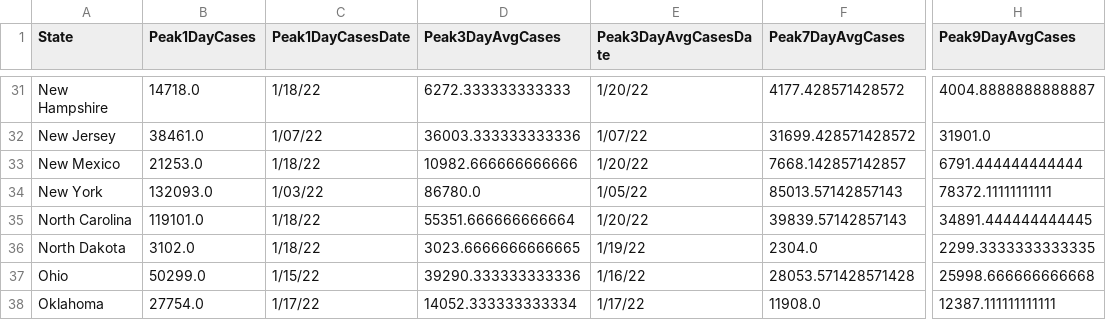
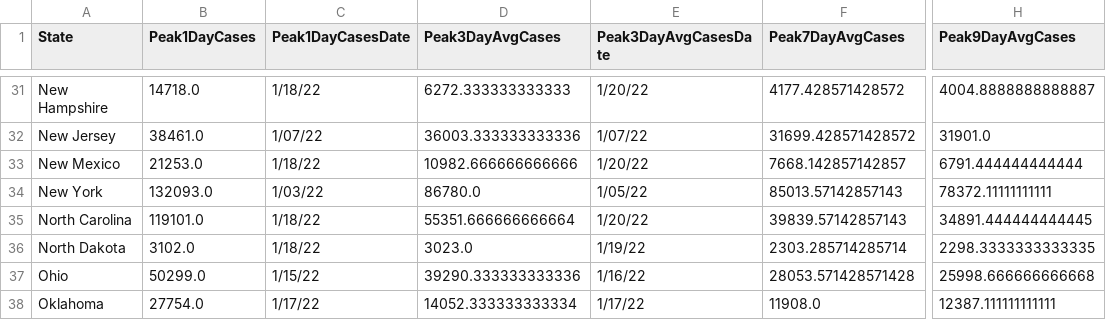
Before and after one commit to painmanagementcollaboratory/Rolling-Peak-COVID-Data-by-State, a CSV file: COVID-Peaks.csv, drawn as a sheet; only a part is shown, gaps mark what is left out; the diff names each change by its address in the sheet, - before the commit and + after, or states it on an @@ line.

```diff
--- a/COVID-Peaks.csv
+++ b/COVID-Peaks.csv
-D36 (Peak3DayAvgCases): 3023.6666666666665
+D36 (Peak3DayAvgCases): 3023.0
-F36 (Peak7DayAvgCases): 2304.0
+F36 (Peak7DayAvgCases): 2303.285714285714
-H36 (Peak9DayAvgCases): 2299.3333333333335
+H36 (Peak9DayAvgCases): 2298.3333333333335
```
Also changed, not shown: data/COVID-19-Cases-USA-By-State.csv, data/COVID-19-Deaths-USA-By-State.csv.
